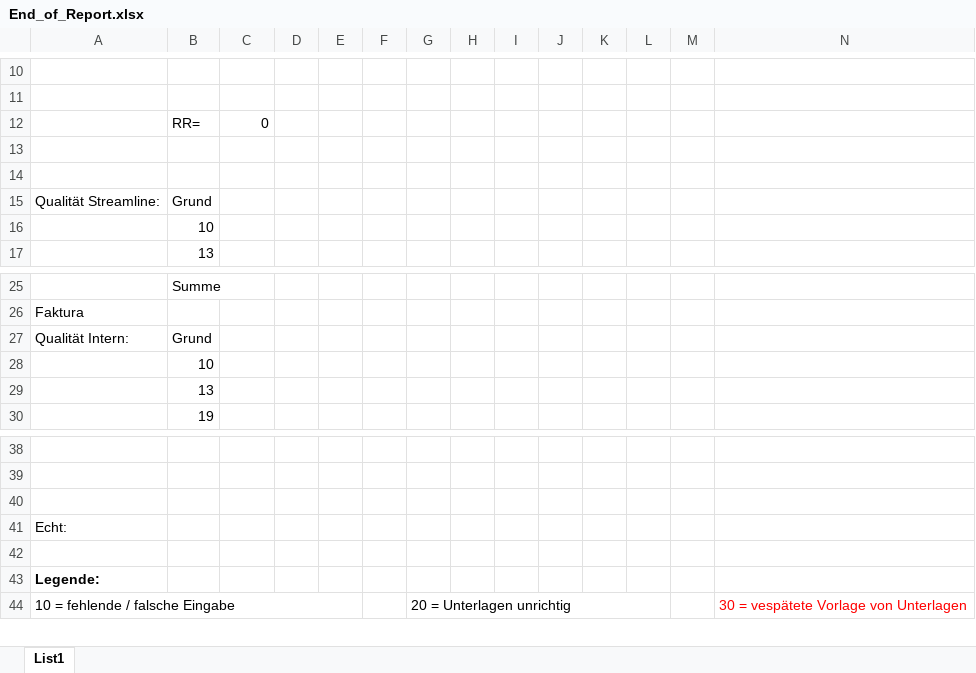
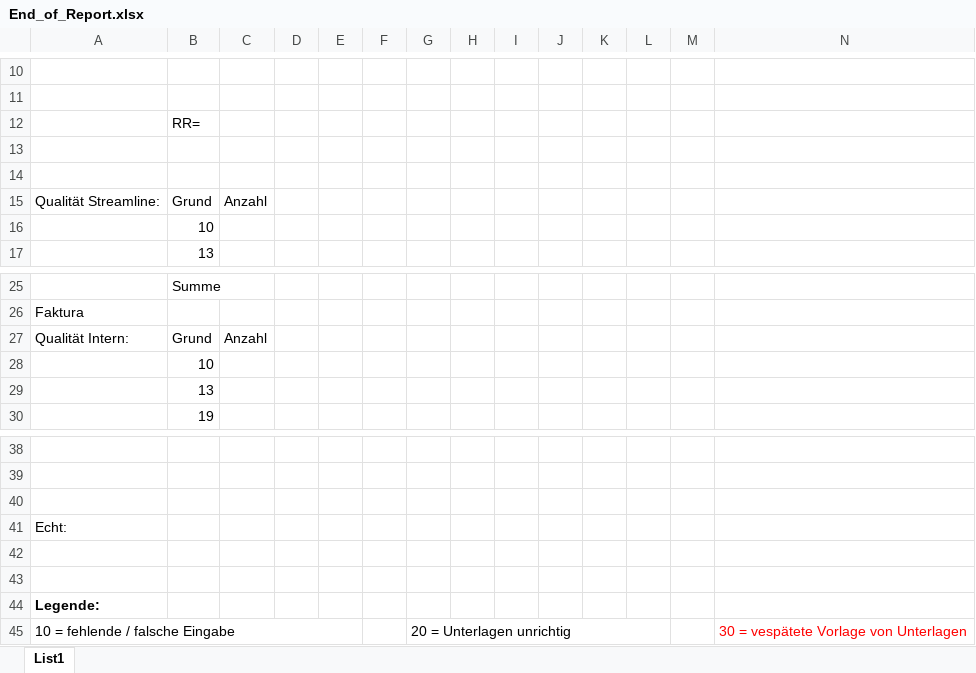
Before and after one commit to MartinaBoskova/projectmaturitainf, an Excel workbook: End_of_Report.xlsx, sheet List1, drawn as a sheet; only a part is shown, gaps mark what is left out; values as stored, in another font and other column widths than the file's, no borders; the diff names each change by its address in the sheet, - before the commit and + after, or states it on an @@ line.

Commit message:
sumif - anzahl

```diff
--- a/End_of_Report.xlsx (sheet List1)
+++ b/End_of_Report.xlsx (sheet List1)
-C12: 0
+C12: (empty)
-C15: (empty)
+C15: Anzahl
-C27: (empty)
+C27: Anzahl
+row 42: (empty)
```
Also changed, not shown: Dummymappe2csv.xlsx, 1 other file.
